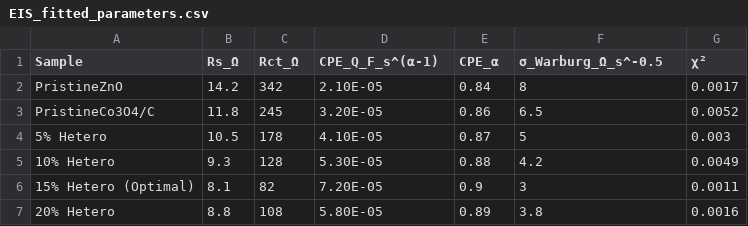
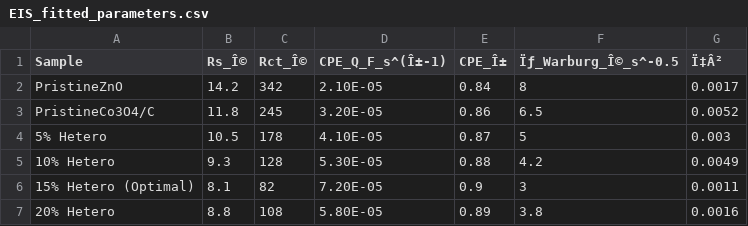
Before and after one commit to nishaangelinem-coder/MOF-Derived-Heterostructured-photocatalyst, a CSV file: processed_data/EIS_fitted_parameters.csv, drawn as a sheet.

```diff
--- a/processed_data/EIS_fitted_parameters.csv
+++ b/processed_data/EIS_fitted_parameters.csv
@@ -1,2 +1,2 @@
-Sample,Rs_Ω,Rct_Ω,CPE_Q_F_s^(α-1),CPE_α,σ_Warburg_Ω_s^-0.5,χ²
+Sample,Rs_Î©,Rct_Î©,CPE_Q_F_s^(Î±-1),CPE_Î±,Ïƒ_Warburg_Î©_s^-0.5,Ï‡Â²
 PristineZnO,14.2,342,2.10E-05,0.84,8,0.0017
```
Also changed, not shown: processed_data/Table8_stability.csv, raw_data/GC_FID_CO2products_raw.csv, 7 other files.
